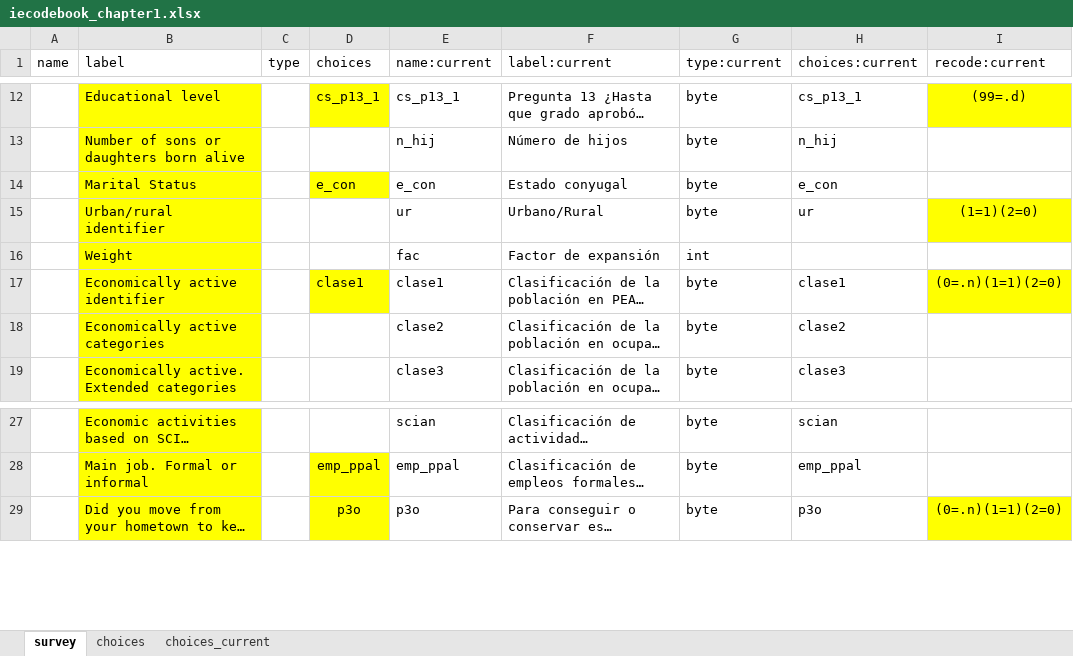
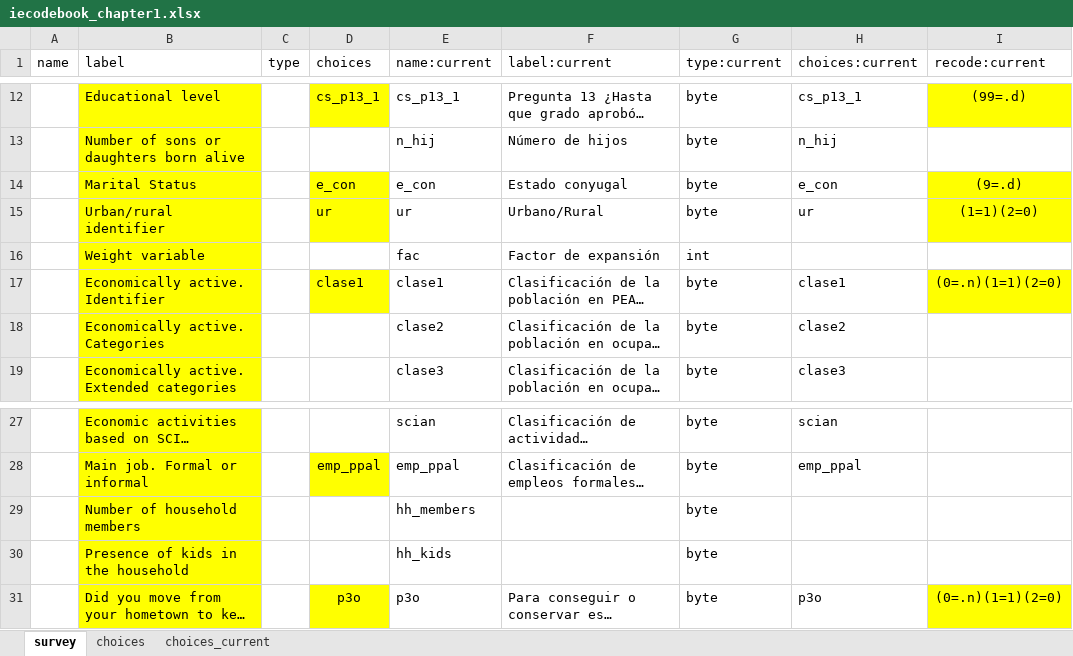
Before and after one commit to ilopezmoreno/Chapter1-PhDthesis, an Excel workbook: iecodebook_chapter1.xlsx, sheet survey, drawn as a sheet; only a part is shown, gaps mark what is left out; long unchanged cells end in …; values as stored, in another font and other column widths than the file's, no borders; the diff names each change by its address in the sheet, - before the commit and + after, or states it on an @@ line.

```diff
--- a/iecodebook_chapter1.xlsx (sheet survey)
+++ b/iecodebook_chapter1.xlsx (sheet survey)
-I14 (recode:current): (empty)
+I14 (recode:current): (9=.d)
-I14 fill: none
+I14 fill: #FFFF00
-D15 (choices): (empty)
+D15 (choices): ur
-D15 fill: none
+D15 fill: #FFFF00
-B16 (label): Weight
+B16 (label): Weight variable
-B17 (label): Economically active identifier
+B17 (label): Economically active. Identifier
-B18 (label): Economically active categories
+B18 (label): Economically active. Categories
+row 29:  | Number of household members |  |  | hh_members |  | byte
+row 30:  | Presence of kids in the household |  |  | hh_kids |  | byte
```
Also changed, not shown: sheet choices, 10 other files.
